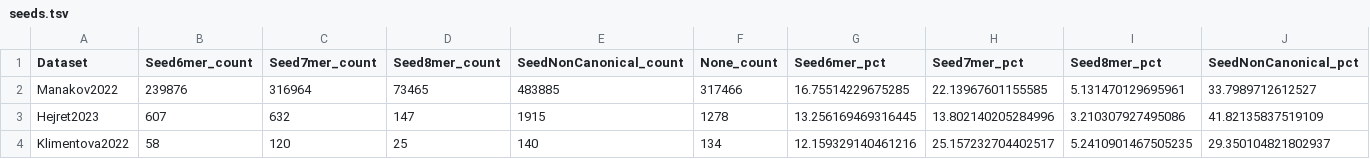
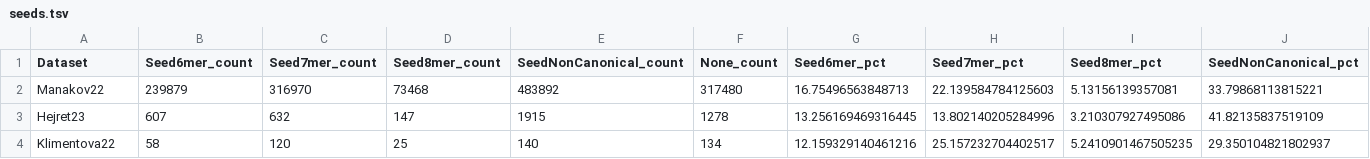
Before and after one commit to BioGeMT/miRBench_paper, a TSV file: code/plots/Fig3/output/seeds.tsv, drawn as a sheet; only a part is shown; removed rows and columns are numbered as before the commit, all else as after; rows hold the shown columns only; the diff names each change by its address in the sheet, - before the commit and + after, or states it on an @@ line.

```diff
--- a/code/plots/Fig3/output/seeds.tsv
+++ b/code/plots/Fig3/output/seeds.tsv
-row 2: Manakov2022 | 239876 | 316964 | 73465 | 483885 | 317466 | 16.75514229675285 | 22.13967601155585 | 5.131470129695961 | 33.7989712612527
+row 2: Manakov22 | 239879 | 316970 | 73468 | 483892 | 317480 | 16.75496563848713 | 22.139584784125603 | 5.13156139357081 | 33.79868113815221
-A3 (Dataset): Hejret2023
+A3 (Dataset): Hejret23
-A4 (Dataset): Klimentova2022
+A4 (Dataset): Klimentova22
```
Also changed, not shown: code/plots/Fig3/output/violin.tsv, 8 other files.
